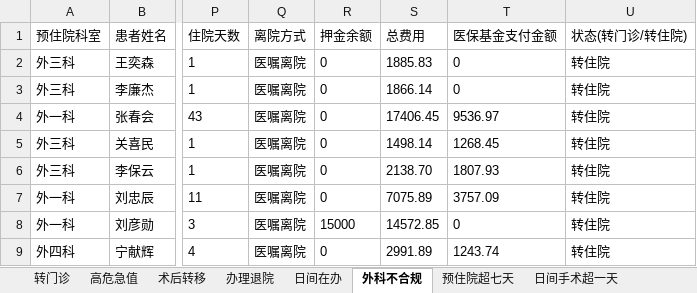
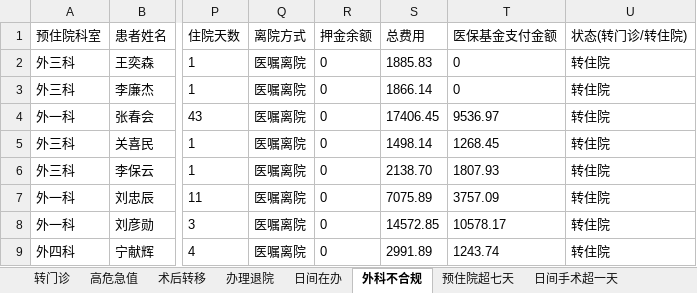
Before and after one commit to rainmyforest/gdp-dashboard-2, an Excel workbook: Data/异常值报告.xlsx, sheet 外科不合规, drawn as a sheet; only a part is shown, gaps mark what is left out; values as stored, in another font and other column widths than the file's, no borders; the diff names each change by its address in the sheet, - before the commit and + after, or states it on an @@ line.

```diff
--- a/Data/异常值报告.xlsx (sheet 外科不合规)
+++ b/Data/异常值报告.xlsx (sheet 外科不合规)
-R8 (押金余额): 15000
+R8 (押金余额): 0
-T8 (医保基金支付金额): 0
+T8 (医保基金支付金额): 10578.17
```
Also changed, not shown: sheet 日间手术超一天, sheet 术后转移, sheet 转门诊, sheet 日间在办, Data/待床日与住院天数.xlsx, Data/总结报表.xlsx, 3 other files.
